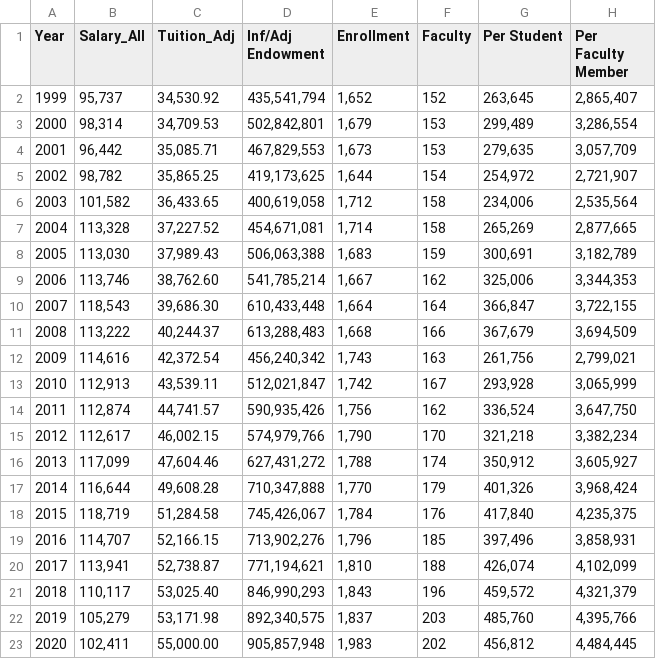
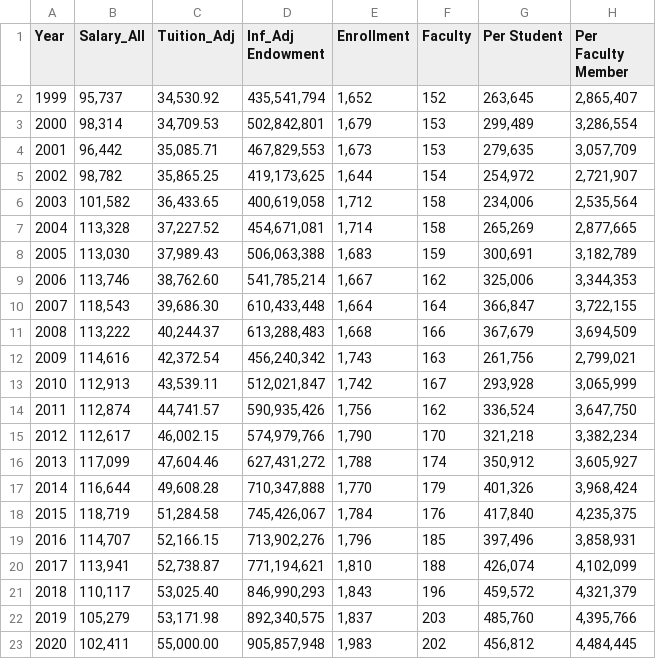
Before and after one commit to lewomick/PSY-312--Data-Visualization, a CSV file: Short Report 02_Data3.csv, drawn as a sheet.

```diff
--- a/Short Report 02_Data3.csv
+++ b/Short Report 02_Data3.csv
@@ -1,2 +1,2 @@
-Year,Salary_All,Tuition_Adj,Inf/Adj Endowment,Enrollment,Faculty,Per Student,Per Faculty Member
+Year,Salary_All,Tuition_Adj,Inf_Adj Endowment,Enrollment,Faculty,Per Student,Per Faculty Member
 1999,"95,737","34,530.92","435,541,794","1,652",152,"263,645","2,865,407"
```
Also changed, not shown: Short Report 02_Data1.csv.
